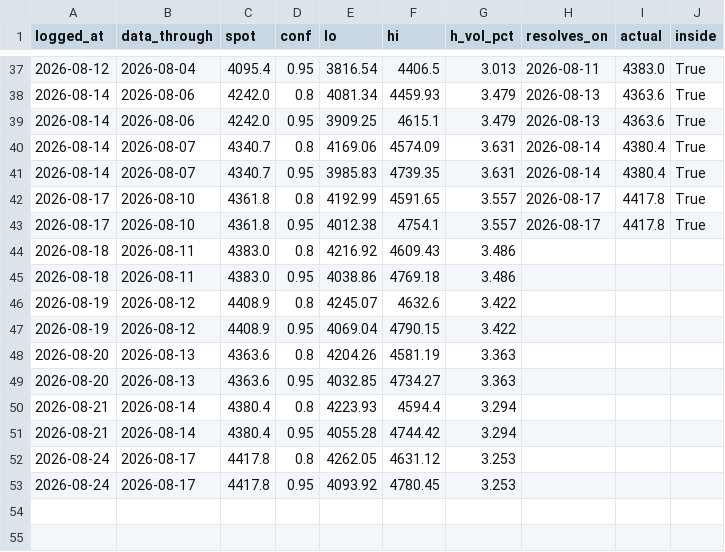
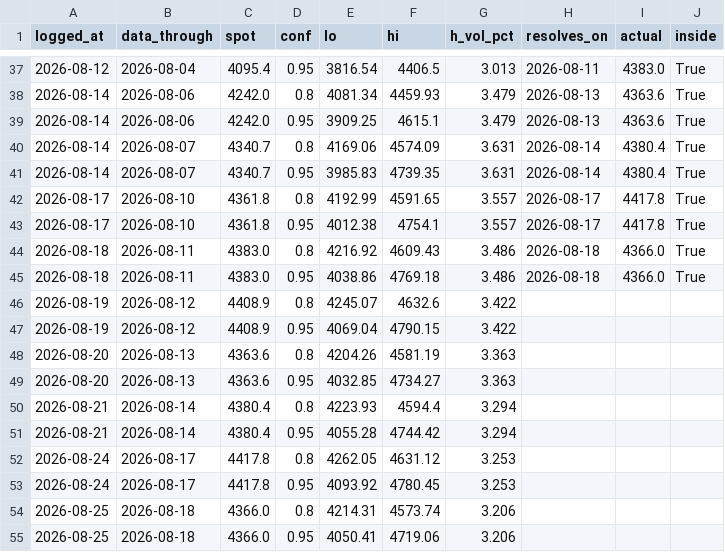
Before and after one commit to Srimurari14/gold-band, a CSV file: logs/predictions.csv, drawn as a sheet; only a part is shown, gaps mark what is left out.

```diff
--- a/logs/predictions.csv
+++ b/logs/predictions.csv
@@ -43,4 +43,4 @@ logged_at,data_through,spot,conf,lo,hi,h_vol_pct,resolves_on,actual,inside
 2026-08-17,2026-08-10,4361.8,0.95,4012.38,4754.1,3.557,2026-08-17,4417.8,True
-2026-08-18,2026-08-11,4383.0,0.8,4216.92,4609.43,3.486,,,
-2026-08-18,2026-08-11,4383.0,0.95,4038.86,4769.18,3.486,,,
+2026-08-18,2026-08-11,4383.0,0.8,4216.92,4609.43,3.486,2026-08-18,4366.0,True
+2026-08-18,2026-08-11,4383.0,0.95,4038.86,4769.18,3.486,2026-08-18,4366.0,True
 2026-08-19,2026-08-12,4408.9,0.8,4245.07,4632.6,3.422,,,
@@ -53 +53,3 @@ logged_at,data_through,spot,conf,lo,hi,h_vol_pct,resolves_on,actual,inside
 2026-08-24,2026-08-17,4417.8,0.95,4093.92,4780.45,3.253,,,
+2026-08-25,2026-08-18,4366.0,0.8,4214.31,4573.74,3.206,,,
+2026-08-25,2026-08-18,4366.0,0.95,4050.41,4719.06,3.206,,,
```
Also changed, not shown: logs/daily_predictions.csv.
